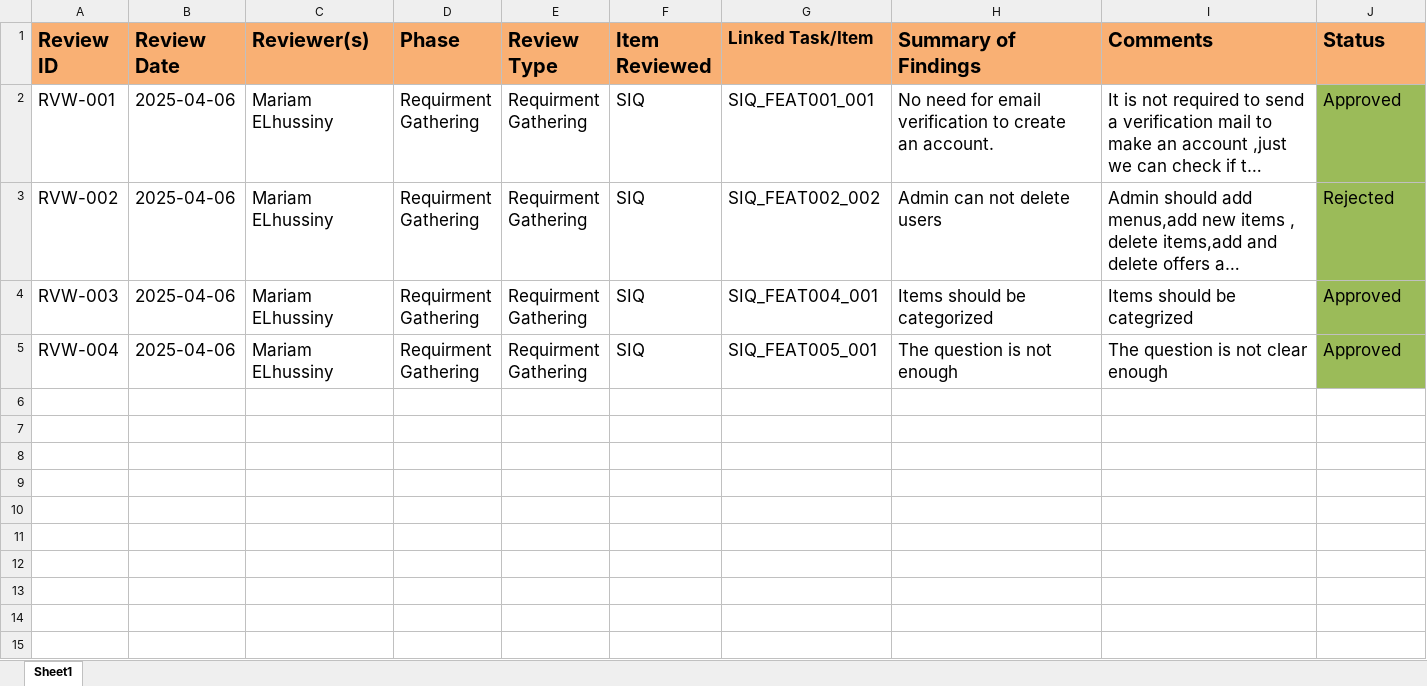
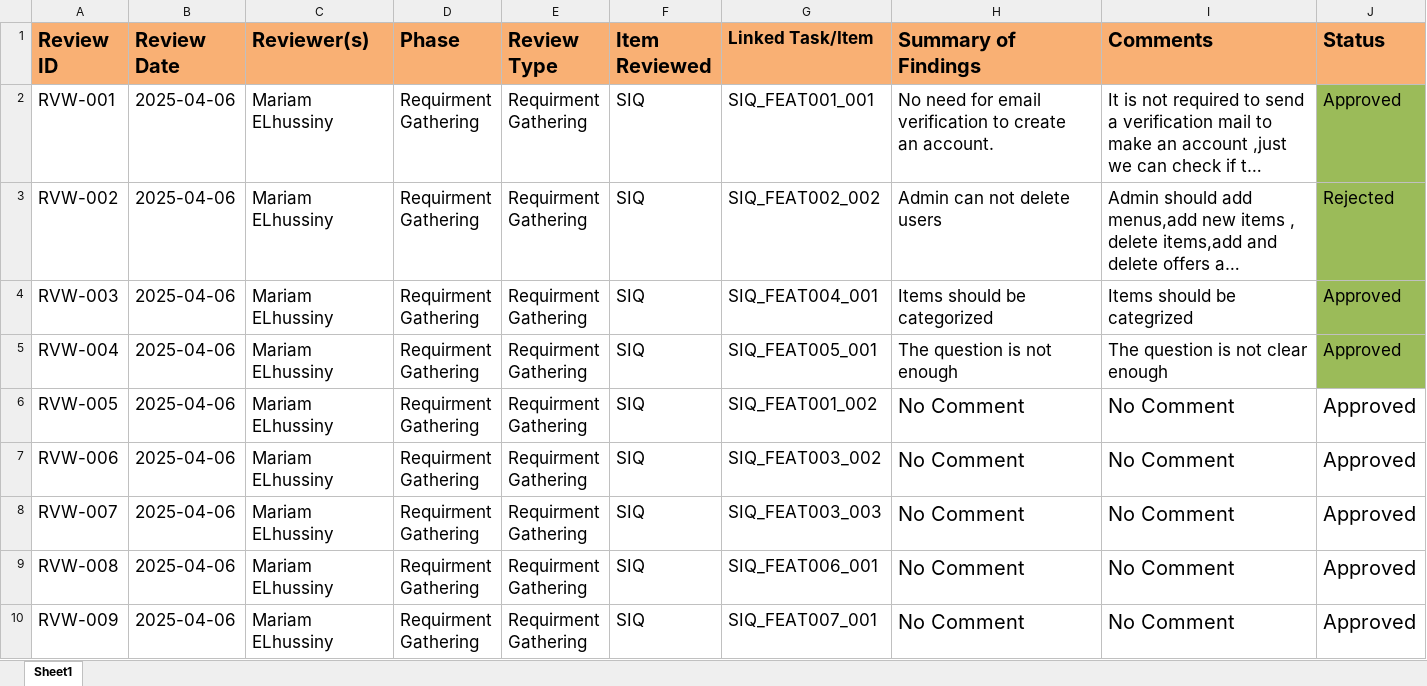
Before and after one commit to mariam-ahmed-elhosany/QA-Workshop_Foodies, an Excel workbook: Foodies_Project_Review_Template.xlsx, sheet Sheet1, drawn as a sheet; long unchanged cells end in …; values as stored, in another font and other column widths than the file's, no borders; conditional formats not drawn; ↵ is a line break in a cell; the diff names each change by its address in the sheet, - before the commit and + after, or states it on an @@ line.

Commit message:
Updated SIQ Reviewing
This is the updated SIQ Reviewing ..all questions are written in the sheet

```diff
--- a/Foodies_Project_Review_Template.xlsx (sheet Sheet1)
+++ b/Foodies_Project_Review_Template.xlsx (sheet Sheet1)
+row 6: RVW-005 | 2025-04-06 | Mariam ELhussiny | Requirment ↵ Gathering | Requirment ↵ Gathering | SIQ | SIQ_FEAT001_002 | No Comment | No Comment | Approved
+row 7: RVW-006 | 2025-04-06 | Mariam ELhussiny | Requirment ↵ Gathering | Requirment ↵ Gathering | SIQ | SIQ_FEAT003_002 | No Comment | No Comment | Approved
+row 8: RVW-007 | 2025-04-06 | Mariam ELhussiny | Requirment ↵ Gathering | Requirment ↵ Gathering | SIQ | SIQ_FEAT003_003 | No Comment | No Comment | Approved
+row 9: RVW-008 | 2025-04-06 | Mariam ELhussiny | Requirment ↵ Gathering | Requirment ↵ Gathering | SIQ | SIQ_FEAT006_001 | No Comment | No Comment | Approved
+row 10: RVW-009 | 2025-04-06 | Mariam ELhussiny | Requirment ↵ Gathering | Requirment ↵ Gathering | SIQ | SIQ_FEAT007_001 | No Comment | No Comment | Approved
```
